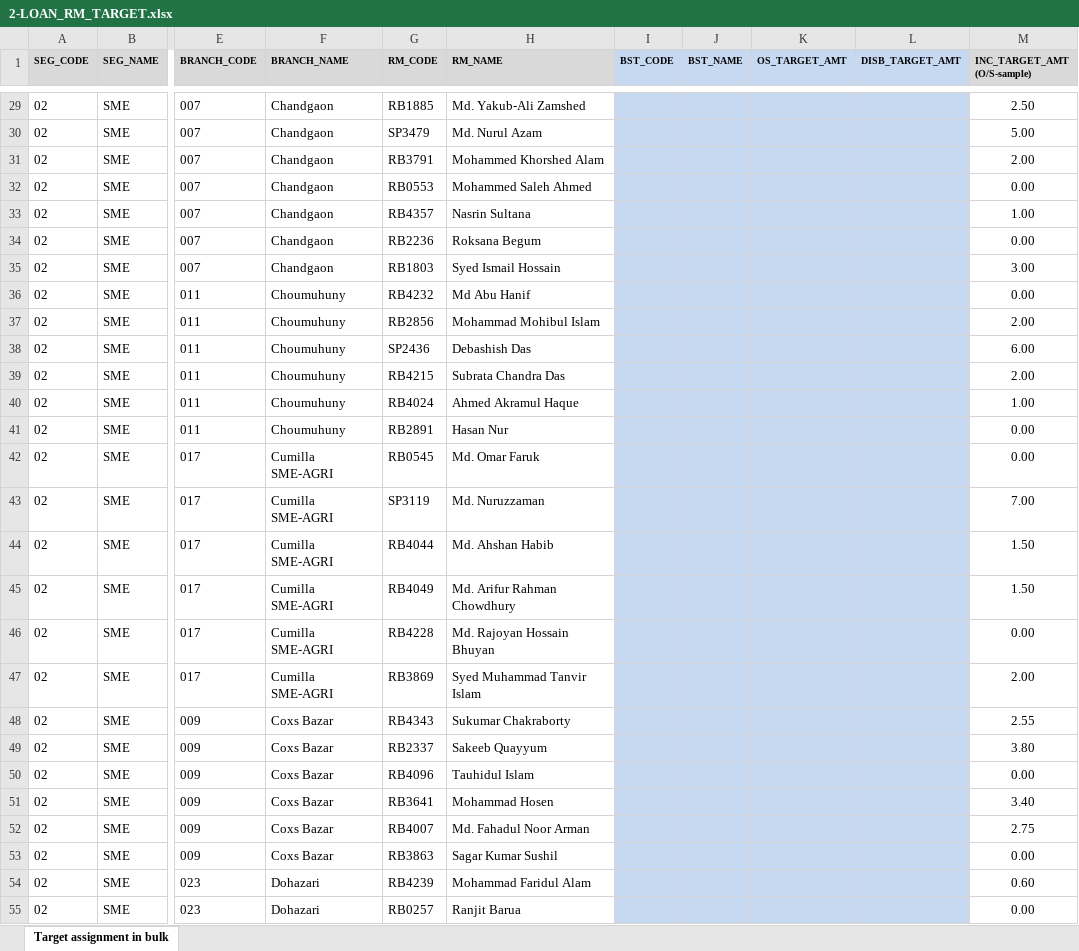
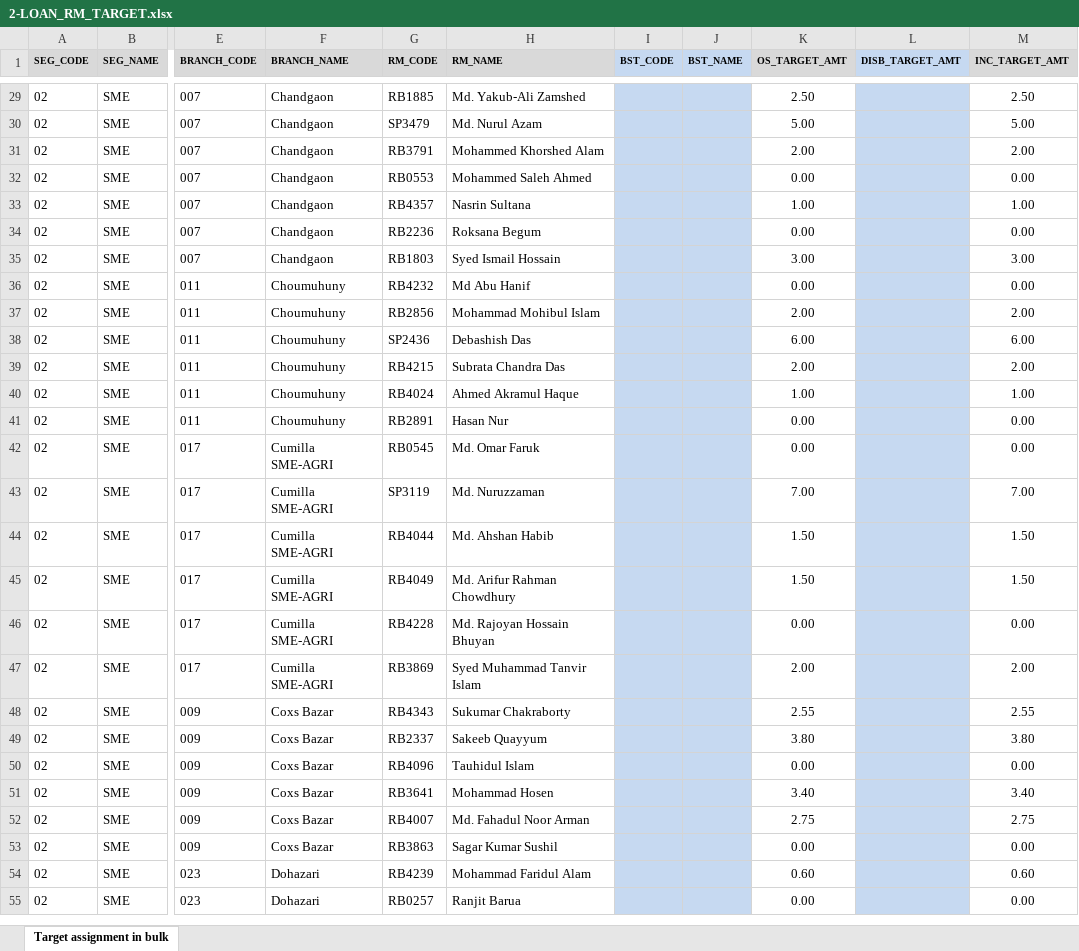
Before and after one commit to sumoncse05/EasyAssetManager, an Excel workbook: EasyAssetManager/wwwroot/UserSpace/SUMAN.BANERJEE/2-LOAN_RM_TARGET.xlsx, sheet Target assignment in bulk, drawn as a sheet; only a part is shown, gaps mark what is left out; values as stored, in another font and other column widths than the file's, no borders; the diff covers the shown part only; the diff names each change by its address in the sheet, - before the commit and + after, or states it on an @@ line.

Commit message:
Update 2-LOAN_RM_TARGET.xlsx

```diff
--- a/EasyAssetManager/wwwroot/UserSpace/SUMAN.BANERJEE/2-LOAN_RM_TARGET.xlsx (sheet Target assignment in bulk)
+++ b/EasyAssetManager/wwwroot/UserSpace/SUMAN.BANERJEE/2-LOAN_RM_TARGET.xlsx (sheet Target assignment in bulk)
-M1: INC_TARGET_AMT (O/S-sample)
+M1: INC_TARGET_AMT
-K29:K55 fill: #C6D9F1
+K29:K55 fill: none
-K29 (OS_TARGET_AMT): (empty)
+K29 (OS_TARGET_AMT): 2.50
-K30 (OS_TARGET_AMT): (empty)
+K30 (OS_TARGET_AMT): 5.00
-K31 (OS_TARGET_AMT): (empty)
+K31 (OS_TARGET_AMT): 2.00
-K32 (OS_TARGET_AMT): (empty)
+K32 (OS_TARGET_AMT): 0.00
-K33 (OS_TARGET_AMT): (empty)
+K33 (OS_TARGET_AMT): 1.00
-K34 (OS_TARGET_AMT): (empty)
+K34 (OS_TARGET_AMT): 0.00
-K35 (OS_TARGET_AMT): (empty)
+K35 (OS_TARGET_AMT): 3.00
-K36 (OS_TARGET_AMT): (empty)
+K36 (OS_TARGET_AMT): 0.00
-K37 (OS_TARGET_AMT): (empty)
+K37 (OS_TARGET_AMT): 2.00
-K38 (OS_TARGET_AMT): (empty)
+K38 (OS_TARGET_AMT): 6.00
-K39 (OS_TARGET_AMT): (empty)
+K39 (OS_TARGET_AMT): 2.00
-K40 (OS_TARGET_AMT): (empty)
+K40 (OS_TARGET_AMT): 1.00
-K41:K42 (OS_TARGET_AMT): (empty)
+K41:K42 (OS_TARGET_AMT): 0.00
-K43 (OS_TARGET_AMT): (empty)
+K43 (OS_TARGET_AMT): 7.00
-K44:K45 (OS_TARGET_AMT): (empty)
+K44:K45 (OS_TARGET_AMT): 1.50
-K46 (OS_TARGET_AMT): (empty)
+K46 (OS_TARGET_AMT): 0.00
-K47 (OS_TARGET_AMT): (empty)
+K47 (OS_TARGET_AMT): 2.00
-K48 (OS_TARGET_AMT): (empty)
+K48 (OS_TARGET_AMT): 2.55
-K49 (OS_TARGET_AMT): (empty)
+K49 (OS_TARGET_AMT): 3.80
-K50 (OS_TARGET_AMT): (empty)
+K50 (OS_TARGET_AMT): 0.00
-K51 (OS_TARGET_AMT): (empty)
+K51 (OS_TARGET_AMT): 3.40
-K52 (OS_TARGET_AMT): (empty)
+K52 (OS_TARGET_AMT): 2.75
-K53 (OS_TARGET_AMT): (empty)
+K53 (OS_TARGET_AMT): 0.00
-K54 (OS_TARGET_AMT): (empty)
+K54 (OS_TARGET_AMT): 0.60
-K55 (OS_TARGET_AMT): (empty)
+K55 (OS_TARGET_AMT): 0.00
```
Also changed, not shown: 1427 edited cells and cell formats elsewhere in this sheet.
